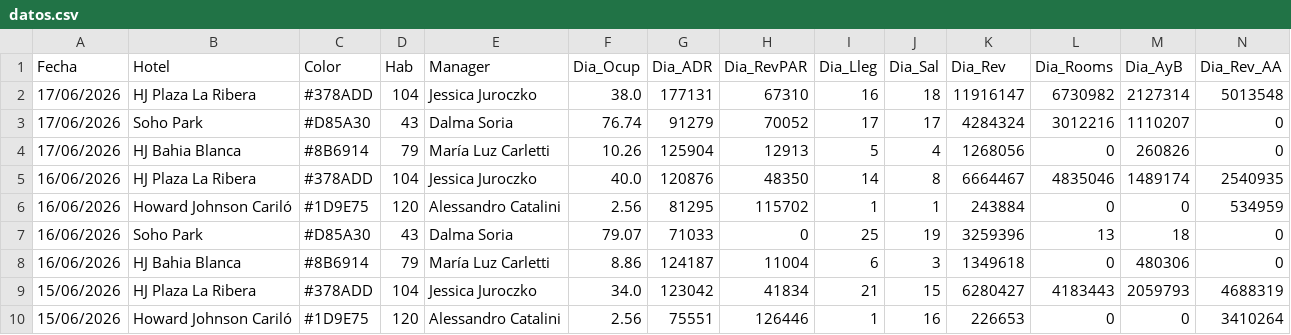
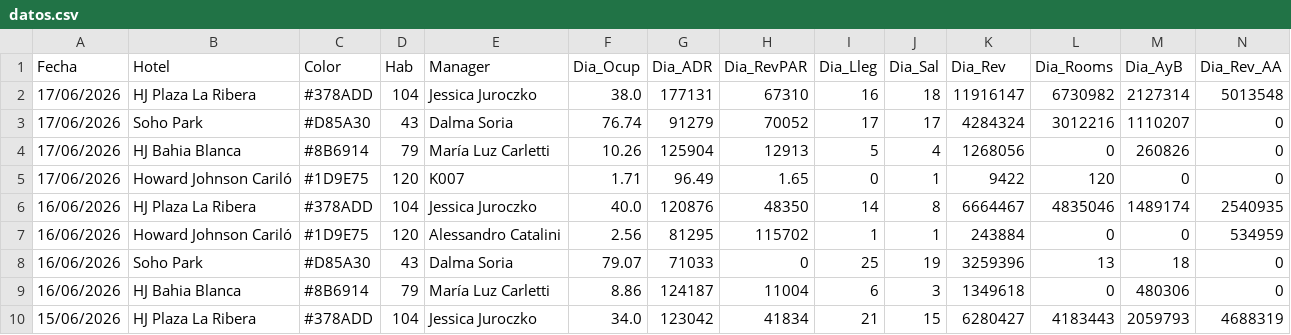
Before and after one commit to GTHHotelero/gth-dashboard, a CSV file: datos.csv, drawn as a sheet; only a part is shown; the shorter side is filled out with more unchanged rows; rows hold the shown columns only; the diff names each change by its address in the sheet, - before the commit and + after, or states it on an @@ line.

Commit message:
GTH · 18/06/2026 · auto

```diff
--- a/datos.csv
+++ b/datos.csv
+row 5: 17/06/2026 | Howard Johnson Cariló | #1D9E75 | 120 | K007 | 1.71 | 96.49 | 1.65 | 0 | 1 | 9422 | 120 | 0 | 0
```
